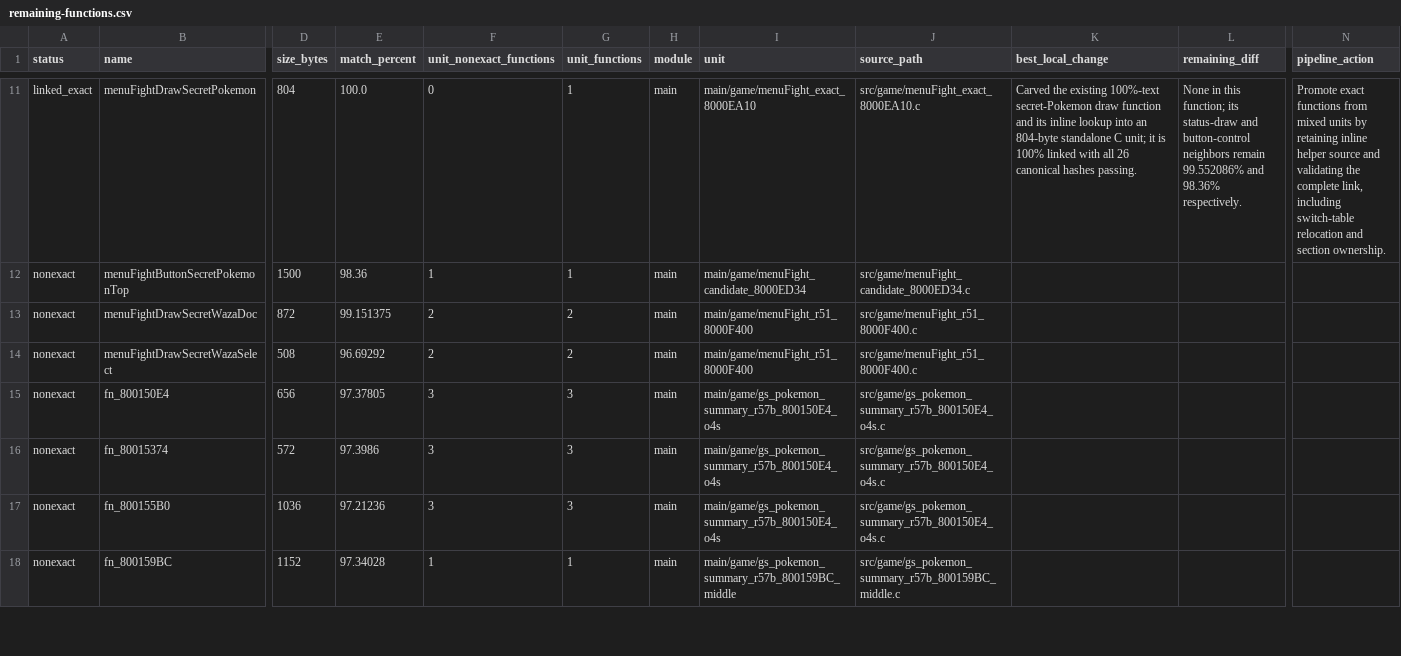
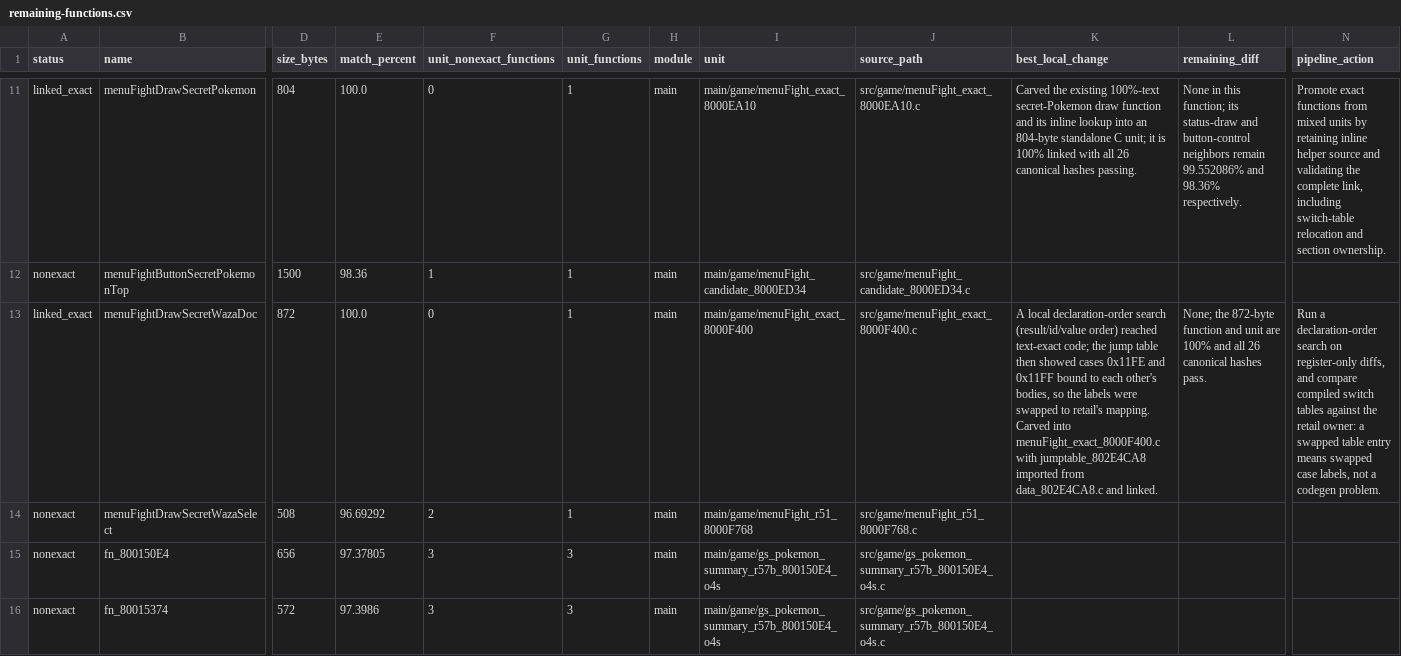
Before and after one commit to wastelandgunner/pkmn-colosseum, a CSV file: docs/remaining-functions.csv, drawn as a sheet; only a part is shown, gaps mark what is left out; the shorter side is filled out with more unchanged rows; the diff names each change by its address in the sheet, - before the commit and + after, or states it on an @@ line.

```diff
--- a/docs/remaining-functions.csv
+++ b/docs/remaining-functions.csv
-A13 (status): nonexact
+A13 (status): linked_exact
-E13 (match_percent): 99.151375
+E13 (match_percent): 100.0
-F13 (unit_nonexact_functions): 2
+F13 (unit_nonexact_functions): 0
-G13:G14 (unit_functions): 2
+G13:G14 (unit_functions): 1
-I13 (unit): main/game/menuFight_r51_8000F400
+I13 (unit): main/game/menuFight_exact_8000F400
-J13 (source_path): src/game/menuFight_r51_8000F400.c
+J13 (source_path): src/game/menuFight_exact_8000F400.c
-K13 (best_local_change): (empty)
+K13 (best_local_change): A local declaration-order search (result/id/value order) reached text-exact code; the jump table then showed cases 0x11FE and 0x11FF bound to each other's bodies, so the labels were swapped to retail's mapping. Carved into menuFight_exact_8000F400.c with jumptable_802E4CA8 imported from data_802E4CA8.c and linked.
-L13 (remaining_diff): (empty)
+L13 (remaining_diff): None; the 872-byte function and unit are 100% and all 26 canonical hashes pass.
-N13 (pipeline_action): (empty)
+N13 (pipeline_action): Run a declaration-order search on register-only diffs, and compare compiled switch tables against the retail owner: a swapped table entry means swapped case labels, not a codegen problem.
-I14 (unit): main/game/menuFight_r51_8000F400
+I14 (unit): main/game/menuFight_r51_8000F768
-J14 (source_path): src/game/menuFight_r51_8000F400.c
+J14 (source_path): src/game/menuFight_r51_8000F768.c
```
Also changed, not shown: 6 other files.
